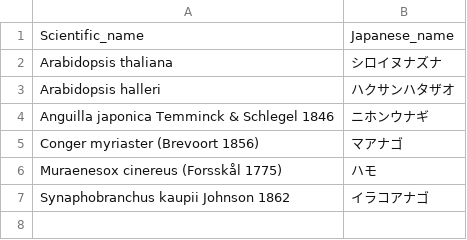
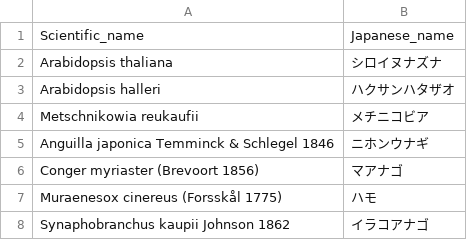
Before and after one commit to ken0279/Practice_Github_Fork, a CSV file: species_test.list.csv, drawn as a sheet.

Commit message:
update

```diff
--- a/species_test.list.csv
+++ b/species_test.list.csv
@@ -3,2 +3,3 @@ Arabidopsis thaliana, シロイヌナズナ
 Arabidopsis halleri, ハクサンハタザオ
+Metschnikowia reukaufii, メチニコビア
 Anguilla japonica Temminck & Schlegel 1846, ニホンウナギ
```
